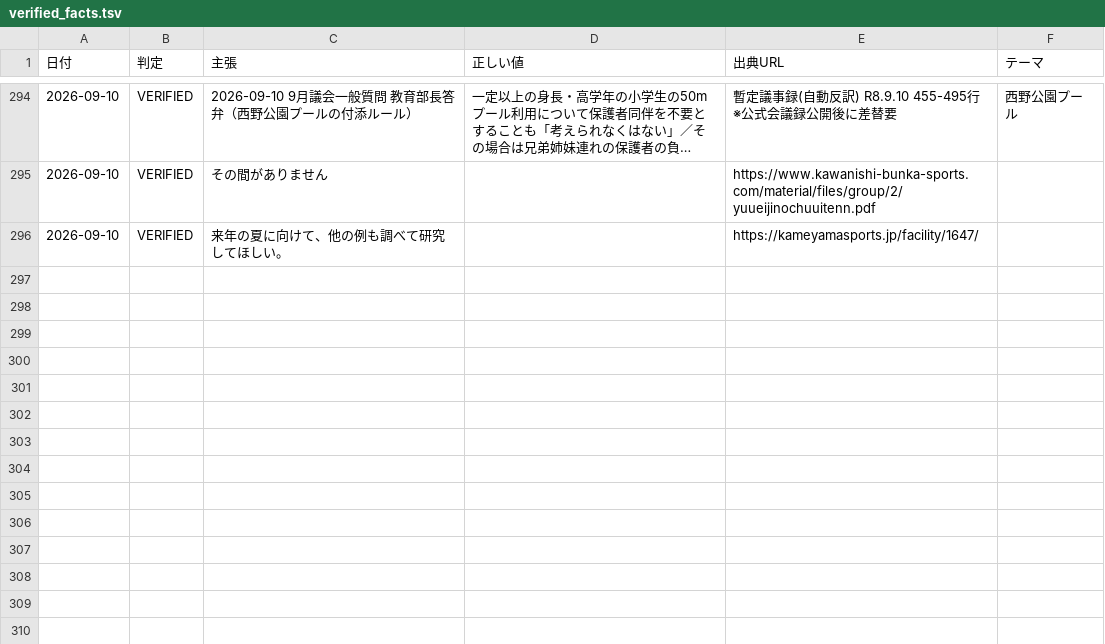
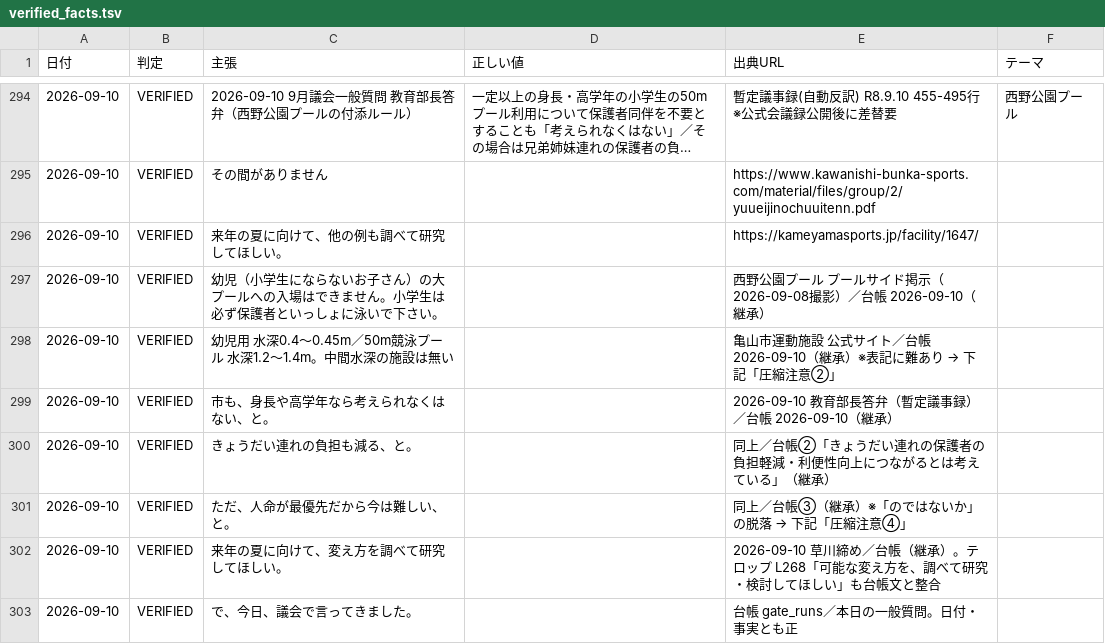
Before and after one commit to thiguchi125-debug/claude-config, a TSV file: backup/agents/knowledge/fact_ledger/verified_facts.tsv, drawn as a sheet; only a part is shown, gaps mark what is left out; long unchanged cells end in ….

```diff
--- a/backup/agents/knowledge/fact_ledger/verified_facts.tsv
+++ b/backup/agents/knowledge/fact_ledger/verified_facts.tsv
@@ -296 +296,8 @@
 2026-09-10	VERIFIED	来年の夏に向けて、他の例も調べて研究してほしい。		https://kameyamasports.jp/facility/1647/	
+2026-09-10	VERIFIED	幼児（小学生にならないお子さん）の大プールへの入場はできません。小学生は必ず保護者といっしょに泳いで下さい。		西野公園プール プールサイド掲示（2026-09-08撮影）／台帳 2026-09-10（継承）	
+2026-09-10	VERIFIED	幼児用 水深0.4〜0.45m／50m競泳プール 水深1.2〜1.4m。中間水深の施設は無い		亀山市運動施設 公式サイト／台帳 2026-09-10（継承）※表記に難あり → 下記「圧縮注意②」	
+2026-09-10	VERIFIED	市も、身長や高学年なら考えられなくはない、と。		2026-09-10 教育部長答弁（暫定議事録）／台帳 2026-09-10（継承）	
+2026-09-10	VERIFIED	きょうだい連れの負担も減る、と。		同上／台帳②「きょうだい連れの保護者の負担軽減・利便性向上につながるとは考えている」（継承）	
+2026-09-10	VERIFIED	ただ、人命が最優先だから今は難しい、と。		同上／台帳③（継承）※「のではないか」の脱落 → 下記「圧縮注意④」	
+2026-09-10	VERIFIED	来年の夏に向けて、変え方を調べて研究してほしい。		2026-09-10 草川締め／台帳（継承）。テロップ L268「可能な変え方を、調べて研究・検討してほしい」も台帳文と整合	
+2026-09-10	VERIFIED	で、今日、議会で言ってきました。		台帳 gate_runs／本日の一般質問。日付・事実とも正	
```
Also changed, not shown: 3 other files.
